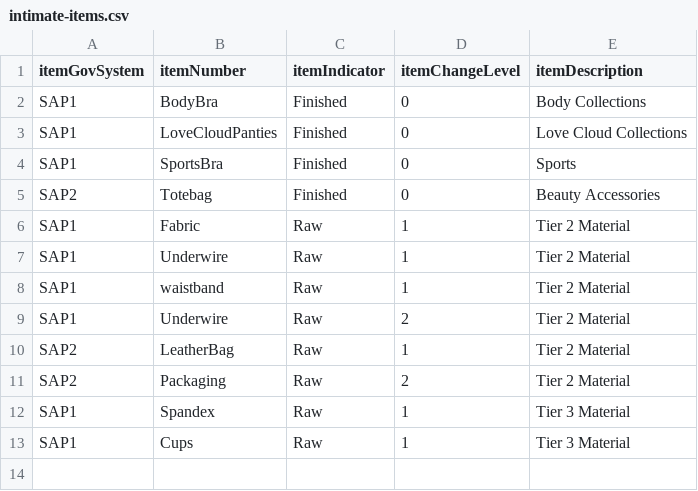
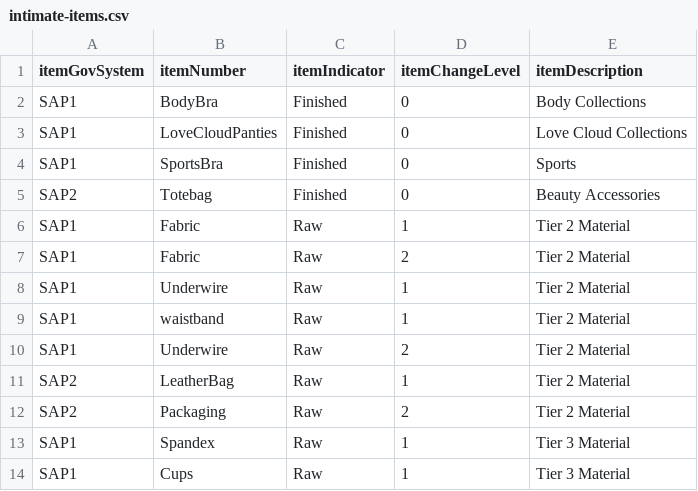
Before and after one commit to gprakash/Multi-Tier-Network, a CSV file: intimate-items.csv, drawn as a sheet; the diff names each change by its address in the sheet, - before the commit and + after, or states it on an @@ line.

Commit message:
Update intimate-items.csv

```diff
--- a/intimate-items.csv
+++ b/intimate-items.csv
+row 7: SAP1 | Fabric | Raw | 2 | Tier 2 Material
```
